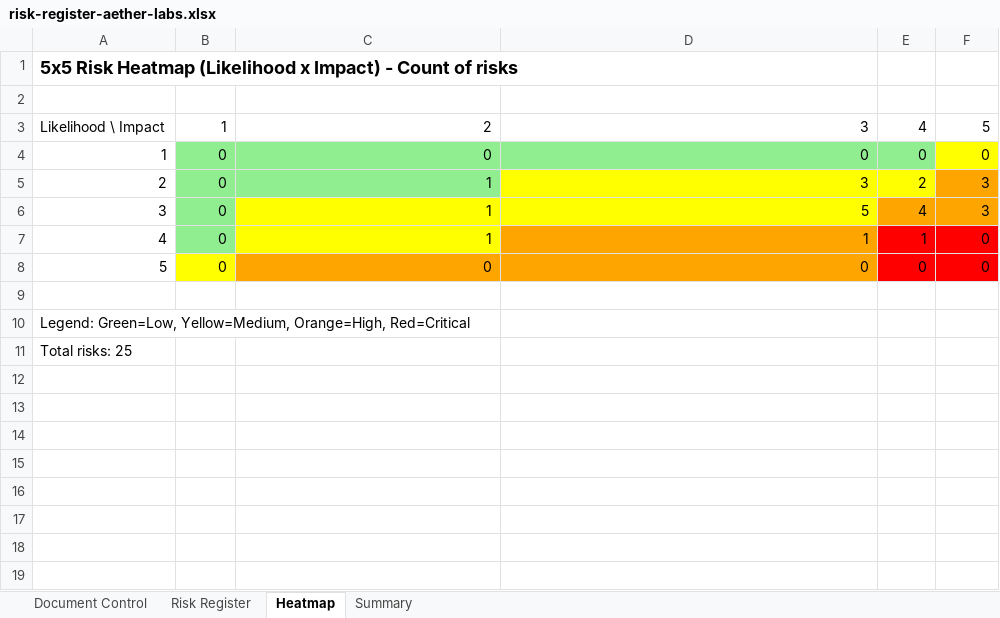
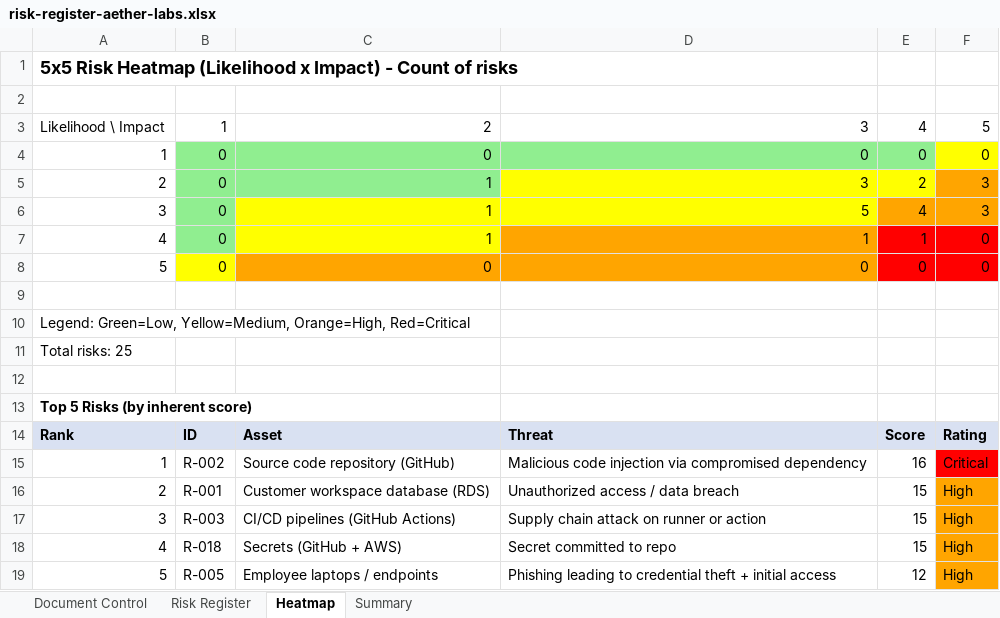
Before and after one commit to MiladBahariQaragoz/ISMS-ISO-toolkit, an Excel workbook: examples/risk-register-aether-labs.xlsx, sheet Heatmap, drawn as a sheet; values as stored, in another font and other column widths than the file's, no borders; the diff names each change by its address in the sheet, - before the commit and + after, or states it on an @@ line.

Commit message:
feat(excel): enhance heatmap with top 5 risks list + polish (P2-4)

```diff
--- a/examples/risk-register-aether-labs.xlsx (sheet Heatmap)
+++ b/examples/risk-register-aether-labs.xlsx (sheet Heatmap)
+row 12: (empty)
+row 13: Top 5 Risks (by inherent score)
+row 14: Rank | ID | Asset | Threat | Score | Rating
+row 15: 1 | R-002 | Source code repository (GitHub) | Malicious code injection via compromised dependency | 16 | Critical
+row 16: 2 | R-001 | Customer workspace database (RDS) | Unauthorized access / data breach | 15 | High
+row 17: 3 | R-003 | CI/CD pipelines (GitHub Actions) | Supply chain attack on runner or action | 15 | High
+row 18: 4 | R-018 | Secrets (GitHub + AWS) | Secret committed to repo | 15 | High
+row 19: 5 | R-005 | Employee laptops / endpoints | Phishing leading to credential theft + initial access | 12 | High
```
Also changed, not shown: outputs/risk-register-aether-labs.xlsx, 1 other file.
